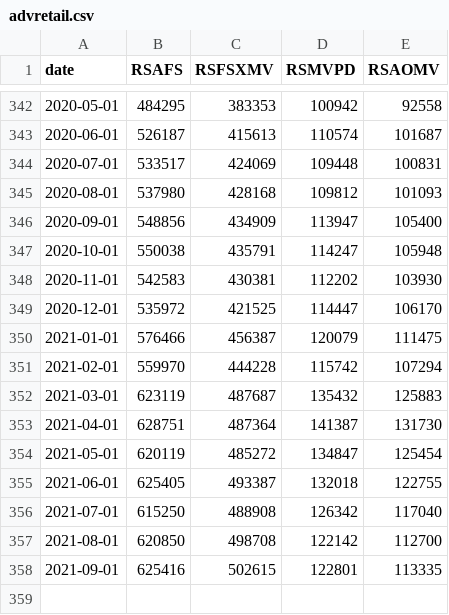
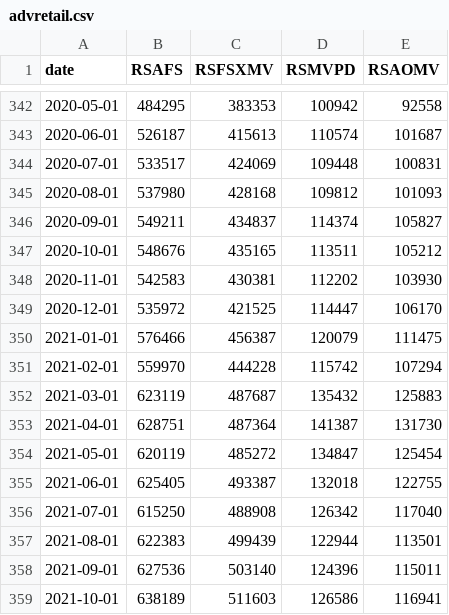
Before and after one commit to SymmetricSymplectic/AsApAnalytics, a CSV file: DATA/advretail.csv, drawn as a sheet; only a part is shown, gaps mark what is left out.

```diff
--- a/DATA/advretail.csv
+++ b/DATA/advretail.csv
@@ -345,4 +345,4 @@
 2020-08-01,537980,428168,109812,101093
-2020-09-01,548856,434909,113947,105400
-2020-10-01,550038,435791,114247,105948
+2020-09-01,549211,434837,114374,105827
+2020-10-01,548676,435165,113511,105212
 2020-11-01,542583,430381,112202,103930
@@ -356,3 +356,4 @@
 2021-07-01,615250,488908,126342,117040
-2021-08-01,620850,498708,122142,112700
-2021-09-01,625416,502615,122801,113335
+2021-08-01,622383,499439,122944,113501
+2021-09-01,627536,503140,124396,115011
+2021-10-01,638189,511603,126586,116941
```
Also changed, not shown: DATA/businessSalesInv.csv, DATA/claims.csv, 9 other files.
